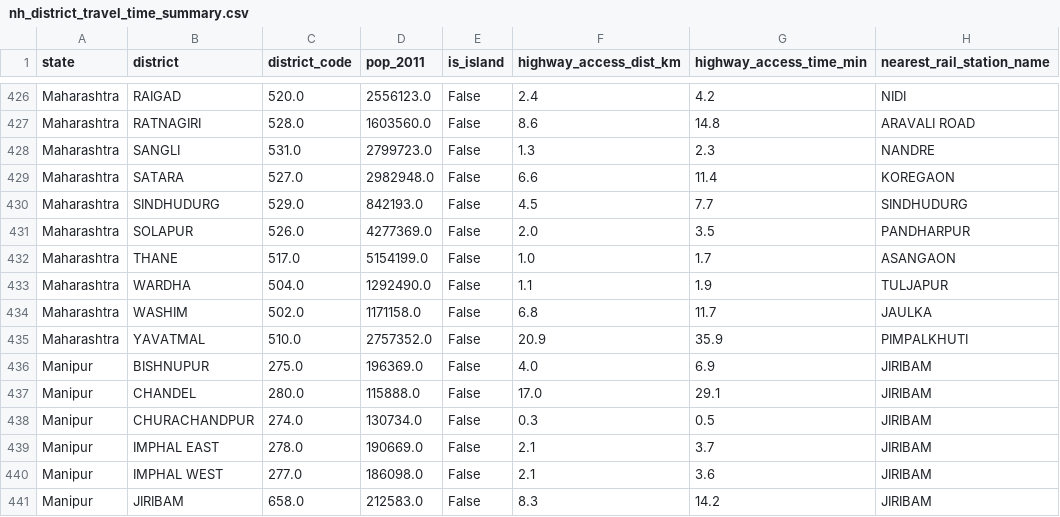
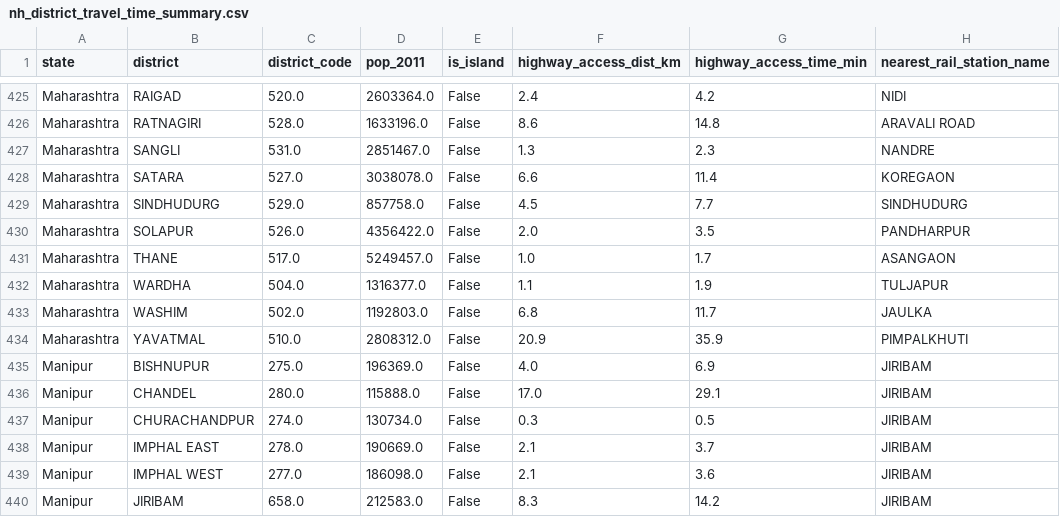
Before and after one commit to subhams07/gisindia4logistics, a CSV file: data/analysis/nh_district_travel_time_summary.csv, drawn as a sheet; only a part is shown, gaps mark what is left out; addresses are those after the commit; the diff covers the shown part only; the diff names each change by its address in the sheet, - before the commit and + after, or states it on an @@ line.

```diff
--- a/data/analysis/nh_district_travel_time_summary.csv
+++ b/data/analysis/nh_district_travel_time_summary.csv
-D425 (pop_2011): 2556123.0
+D425 (pop_2011): 2603364.0
-D426 (pop_2011): 1603560.0
+D426 (pop_2011): 1633196.0
-D427 (pop_2011): 2799723.0
+D427 (pop_2011): 2851467.0
-D428 (pop_2011): 2982948.0
+D428 (pop_2011): 3038078.0
-D429 (pop_2011): 842193.0
+D429 (pop_2011): 857758.0
-D430 (pop_2011): 4277369.0
+D430 (pop_2011): 4356422.0
-D431 (pop_2011): 5154199.0
+D431 (pop_2011): 5249457.0
-D432 (pop_2011): 1292490.0
+D432 (pop_2011): 1316377.0
-D433 (pop_2011): 1171158.0
+D433 (pop_2011): 1192803.0
-D434 (pop_2011): 2757352.0
+D434 (pop_2011): 2808312.0
```
Also changed, not shown: 1 removed row and 26 edited cells elsewhere in this file, data/analysis/india_district_access_summary.csv, data/analysis/maharashtra_district_access_summary.csv, 45 other files.
